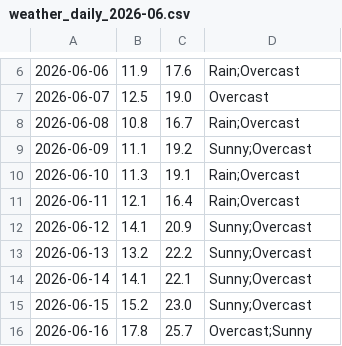
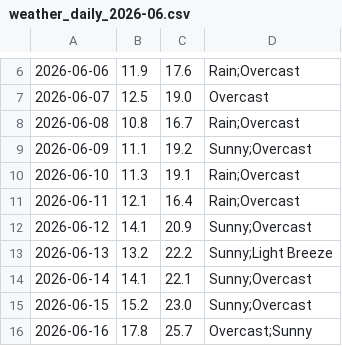
Before and after one commit to mlittlec/Home-Temps, a CSV file: data/weather/raw/2026/weather_daily_2026-06.csv, drawn as a sheet; only a part is shown, gaps mark what is left out.

Commit message:
Add more June 2026 weather observations

```diff
--- a/data/weather/raw/2026/weather_daily_2026-06.csv
+++ b/data/weather/raw/2026/weather_daily_2026-06.csv
@@ -12,3 +12,3 @@
 2026-06-12,14.1,20.9,"Sunny;Overcast"
-2026-06-13,13.2,22.2,"Sunny;Overcast"
+2026-06-13,13.2,22.2,"Sunny;Light Breeze"
 2026-06-14,14.1,22.1,"Sunny;Overcast"
```
